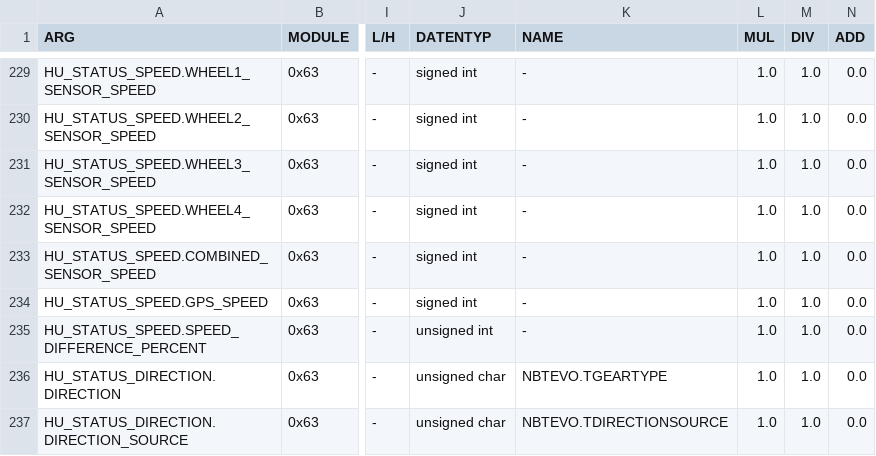
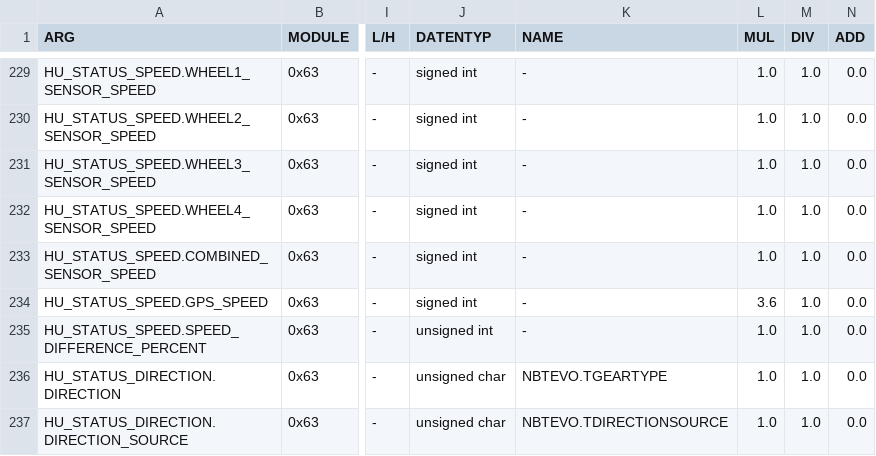
Before and after one commit to strulock/m550-analyzer, a CSV file: src/n63read/data/NBTEVO_measurements.csv, drawn as a sheet; only a part is shown, gaps mark what is left out; the diff names each change by its address in the sheet, - before the commit and + after, or states it on an @@ line.

Commit message:
First in-car session: GPS speed is m/s, results recorded
GPS speed read 0.275x the speedometer on a drive, so it is m/s, not km/h:
x3.6 in the catalog and as a correction in tools/module_catalog.py.
SOLL_POS_EWG is refused by the DME; out of the boost set. Names for the
slave DME, DSC and surround-view camera. Checklist, modules and plan
updated with what the session showed.

```diff
--- a/src/n63read/data/NBTEVO_measurements.csv
+++ b/src/n63read/data/NBTEVO_measurements.csv
-L234 (MUL): 1.0
+L234 (MUL): 3.6
```
Also changed, not shown: 14 other files.
